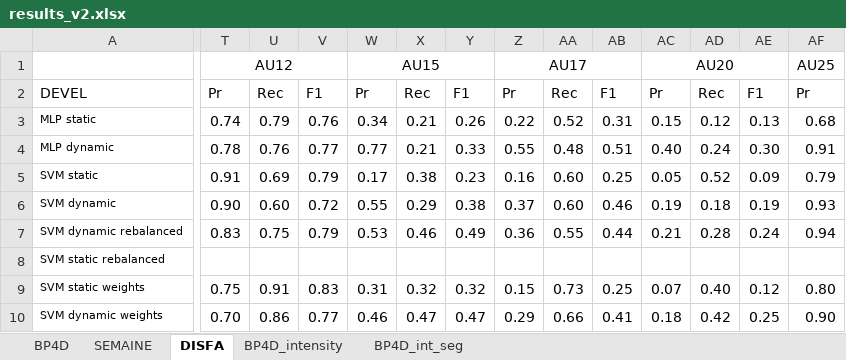
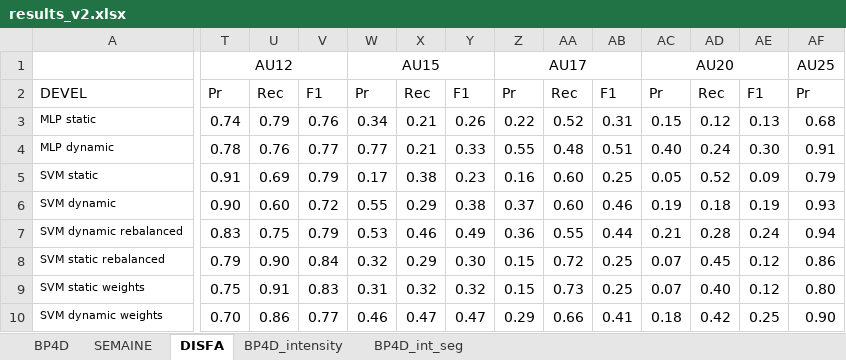
Before and after one commit to TadasBaltrusaitis/FERA-2015, an Excel workbook: results_v2.xlsx, sheet DISFA, drawn as a sheet; only a part is shown, gaps mark what is left out; values as stored, in another font and other column widths than the file's, no borders; conditional formats not drawn; the diff covers the shown part only; the diff names each change by its address in the sheet, - before the commit and + after, or states it on an @@ line.

```diff
--- a/results_v2.xlsx (sheet DISFA)
+++ b/results_v2.xlsx (sheet DISFA)
-T8: (empty)
+T8: 0.79
-U8: (empty)
+U8: 0.90
-V8: (empty)
+V8: 0.84
-W8: (empty)
+W8: 0.32
-X8: (empty)
+X8: 0.29
-Y8: (empty)
+Y8: 0.30
-Z8: (empty)
+Z8: 0.15
-AA8: (empty)
+AA8: 0.72
-AB8: (empty)
+AB8: 0.25
-AC8: (empty)
+AC8: 0.07
-AD8: (empty)
+AD8: 0.45
-AE8: (empty)
+AE8: 0.12
-AF8: (empty)
+AF8: 0.86
```
Also changed, not shown: 8 edited cells elsewhere in this sheet, sheet SEMAINE, sheet BP4D.
